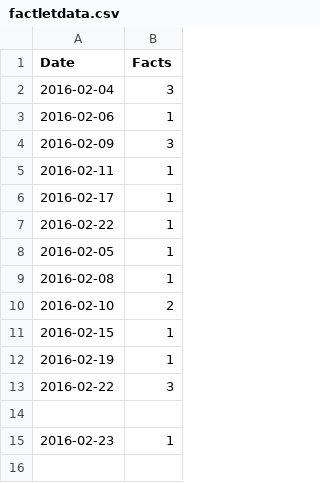
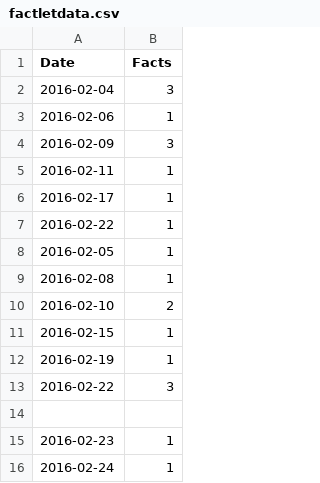
Before and after one commit to BBischof/Today_I_Learned, a CSV file: visualization_things/factletdata.csv, drawn as a sheet; the diff names each change by its address in the sheet, - before the commit and + after, or states it on an @@ line.

Commit message:
new factlet for 02_24_2016

```diff
--- a/visualization_things/factletdata.csv
+++ b/visualization_things/factletdata.csv
+row 16: 2016-02-24 | 1
```
Also changed, not shown: 1 other file.
